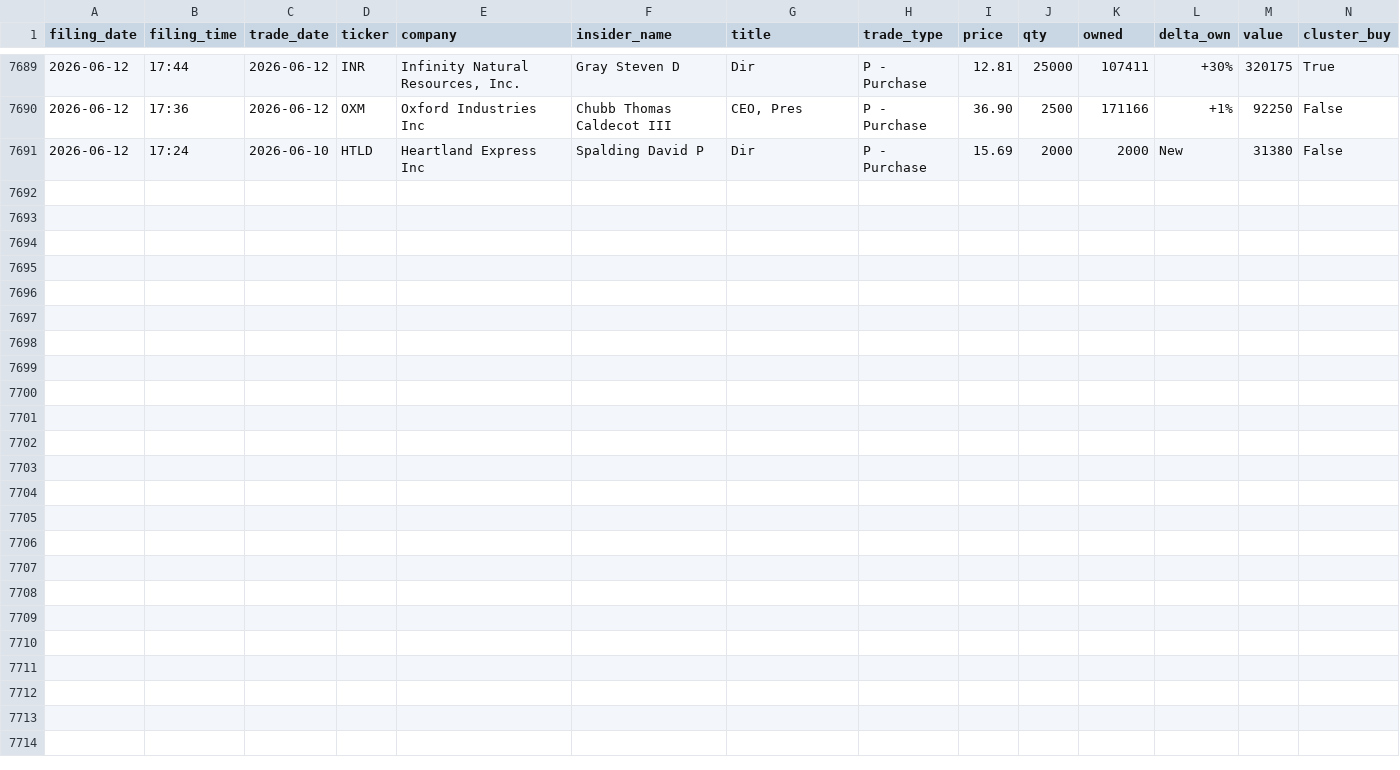
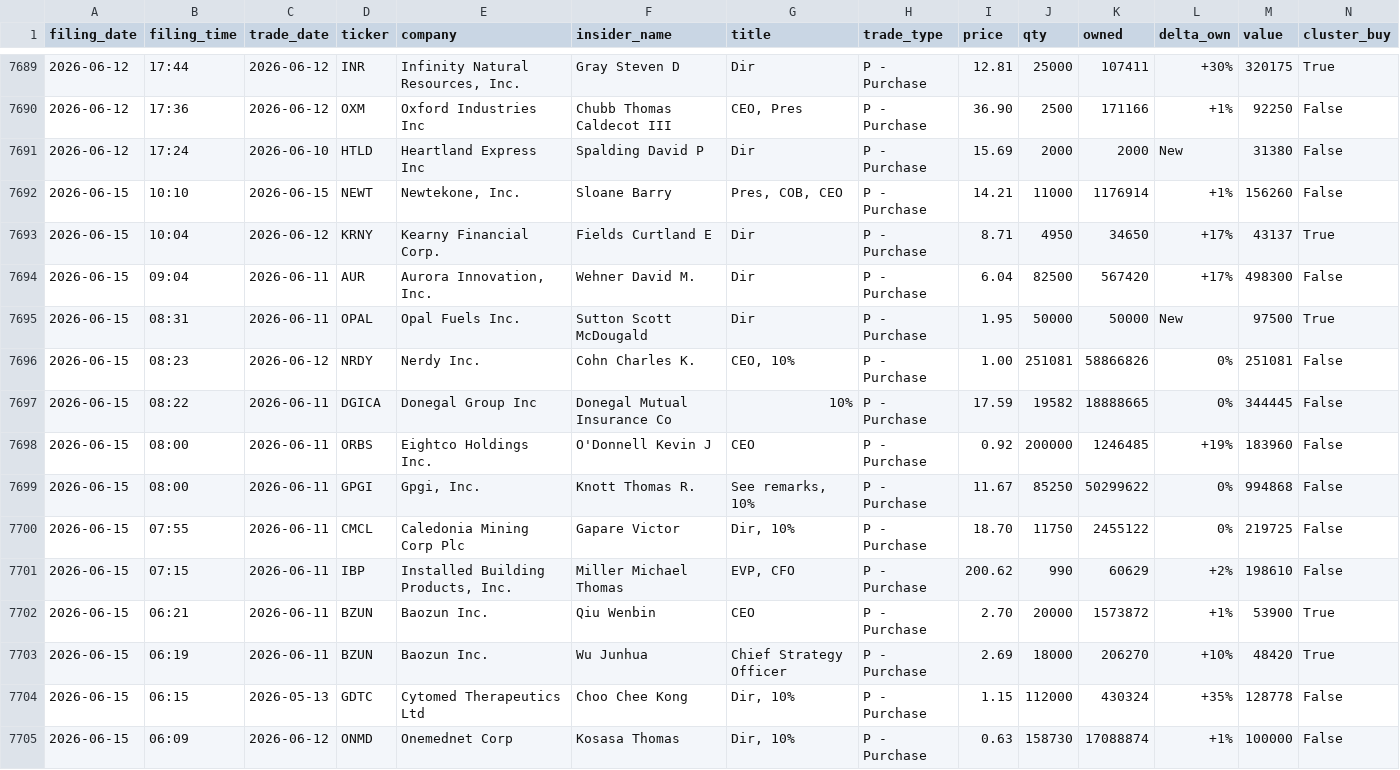
Before and after one commit to insideredgepro/insideredgepro.github.io, a CSV file: data/history.csv, drawn as a sheet; only a part is shown, gaps mark what is left out.

```diff
--- a/data/history.csv
+++ b/data/history.csv
@@ -7691 +7691,15 @@ filing_date,filing_time,trade_date,ticker,company,insider_name,title,trade_type,
 2026-06-12,17:24,2026-06-10,HTLD,Heartland Express Inc,Spalding David P,Dir,P - Purchase,15.69,2000,2000,New,31380,False
+2026-06-15,10:10,2026-06-15,NEWT,"Newtekone, Inc.",Sloane Barry,"Pres, COB, CEO",P - Purchase,14.21,11000,1176914,+1%,156260,False
+2026-06-15,10:04,2026-06-12,KRNY,Kearny Financial Corp.,Fields Curtland E,Dir,P - Purchase,8.71,4950,34650,+17%,43137,True
+2026-06-15,09:04,2026-06-11,AUR,"Aurora Innovation, Inc.",Wehner David M.,Dir,P - Purchase,6.04,82500,567420,+17%,498300,False
+2026-06-15,08:31,2026-06-11,OPAL,Opal Fuels Inc.,Sutton Scott McDougald,Dir,P - Purchase,1.95,50000,50000,New,97500,True
+2026-06-15,08:23,2026-06-12,NRDY,Nerdy Inc.,Cohn Charles K.,"CEO, 10%",P - Purchase,1.00,251081,58866826,0%,251081,False
+2026-06-15,08:22,2026-06-11,DGICA,Donegal Group Inc,Donegal Mutual Insurance Co,10%,P - Purchase,17.59,19582,18888665,0%,344445,False
+2026-06-15,08:00,2026-06-11,ORBS,Eightco Holdings Inc.,O'Donnell Kevin J,CEO,P - Purchase,0.92,200000,1246485,+19%,183960,False
+2026-06-15,08:00,2026-06-11,GPGI,"Gpgi, Inc.",Knott Thomas R.,"See remarks, 10%",P - Purchase,11.67,85250,50299622,0%,994868,False
+2026-06-15,07:55,2026-06-11,CMCL,Caledonia Mining Corp Plc,Gapare Victor,"Dir, 10%",P - Purchase,18.70,11750,2455122,0%,219725,False
+2026-06-15,07:15,2026-06-11,IBP,"Installed Building Products, Inc.",Miller Michael Thomas,"EVP, CFO",P - Purchase,200.62,990,60629,+2%,198610,False
+2026-06-15,06:21,2026-06-11,BZUN,Baozun Inc.,Qiu Wenbin,CEO,P - Purchase,2.70,20000,1573872,+1%,53900,True
+2026-06-15,06:19,2026-06-11,BZUN,Baozun Inc.,Wu Junhua,Chief Strategy Officer,P - Purchase,2.69,18000,206270,+10%,48420,True
+2026-06-15,06:15,2026-05-13,GDTC,Cytomed Therapeutics Ltd,Choo Chee Kong,"Dir, 10%",P - Purchase,1.15,112000,430324,+35%,128778,False
+2026-06-15,06:09,2026-06-12,ONMD,Onemednet Corp,Kosasa Thomas,"Dir, 10%",P - Purchase,0.63,158730,17088874,+1%,100000,False
```
Also changed, not shown: 3 other files.
